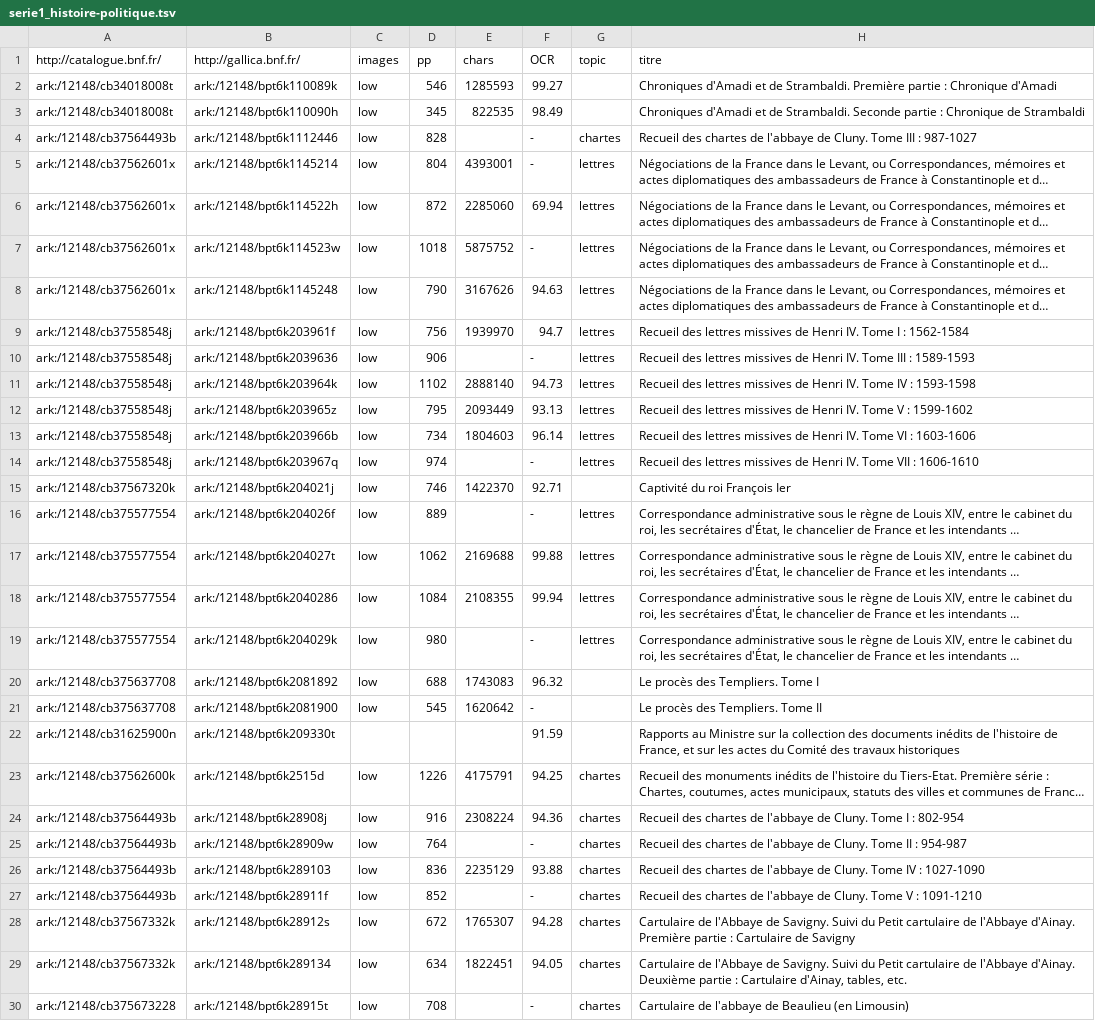
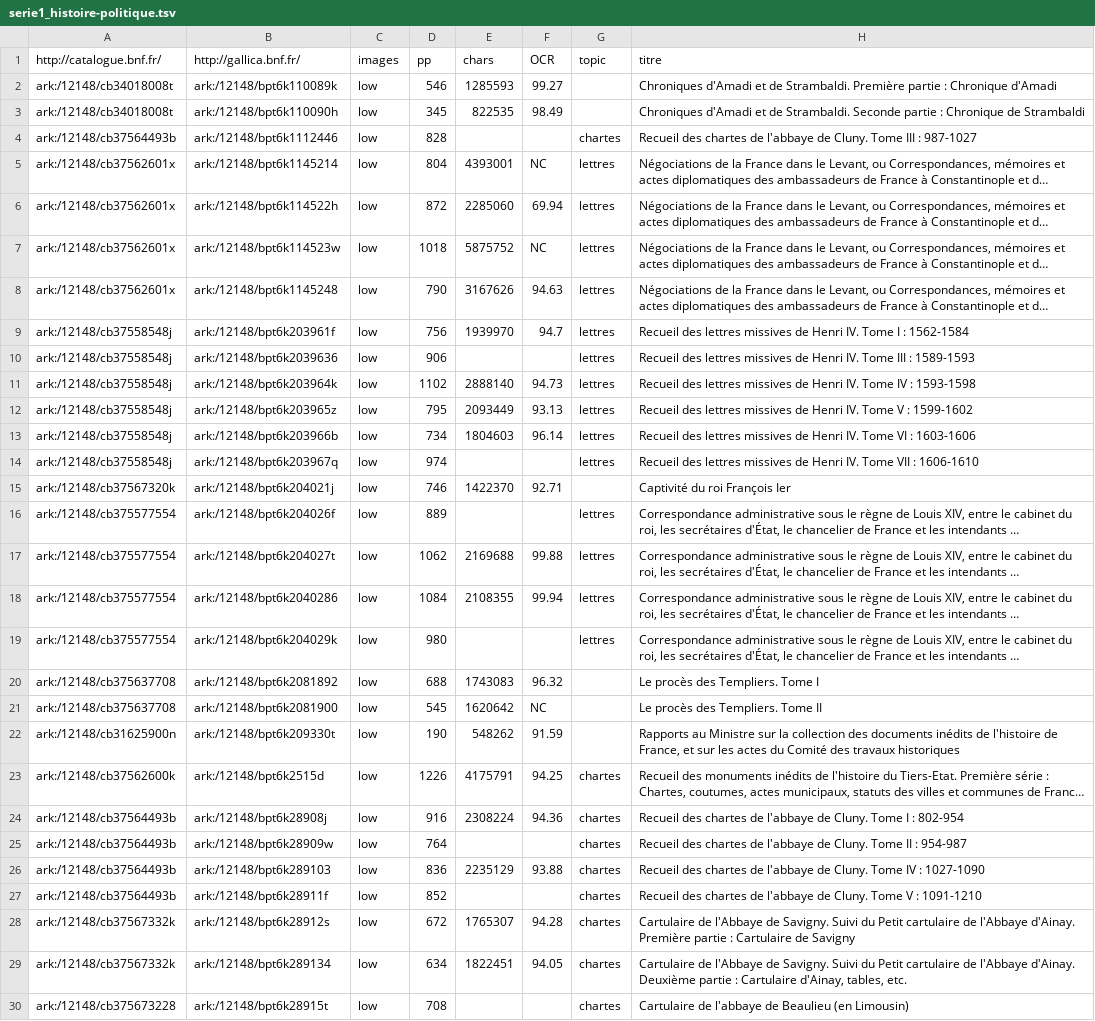
Before and after one commit to chartes/dihf, a TSV file: serie1_histoire-politique.tsv, drawn as a sheet; only a part is shown; long unchanged cells end in …; the diff covers the shown part only; the diff names each change by its address in the sheet, - before the commit and + after, or states it on an @@ line.

Commit message:
volumétrie série 1, histoire politique OK

```diff
--- a/serie1_histoire-politique.tsv
+++ b/serie1_histoire-politique.tsv
-F4 (OCR): -
+F4 (OCR): (empty)
-F5 (OCR): -
+F5 (OCR): NC
-F7 (OCR): -
+F7 (OCR): NC
-F10 (OCR): -
+F10 (OCR): (empty)
-F14 (OCR): -
+F14 (OCR): (empty)
-F16 (OCR): -
+F16 (OCR): (empty)
-F19 (OCR): -
+F19 (OCR): (empty)
-F21 (OCR): -
+F21 (OCR): NC
-C22 (images): (empty)
+C22 (images): low
-D22 (pp): (empty)
+D22 (pp): 190
-E22 (chars): (empty)
+E22 (chars): 548262
-F25 (OCR): -
+F25 (OCR): (empty)
-F27 (OCR): -
+F27 (OCR): (empty)
-F30 (OCR): -
+F30 (OCR): (empty)
```
Also changed, not shown: 29 edited cells elsewhere in this file.
